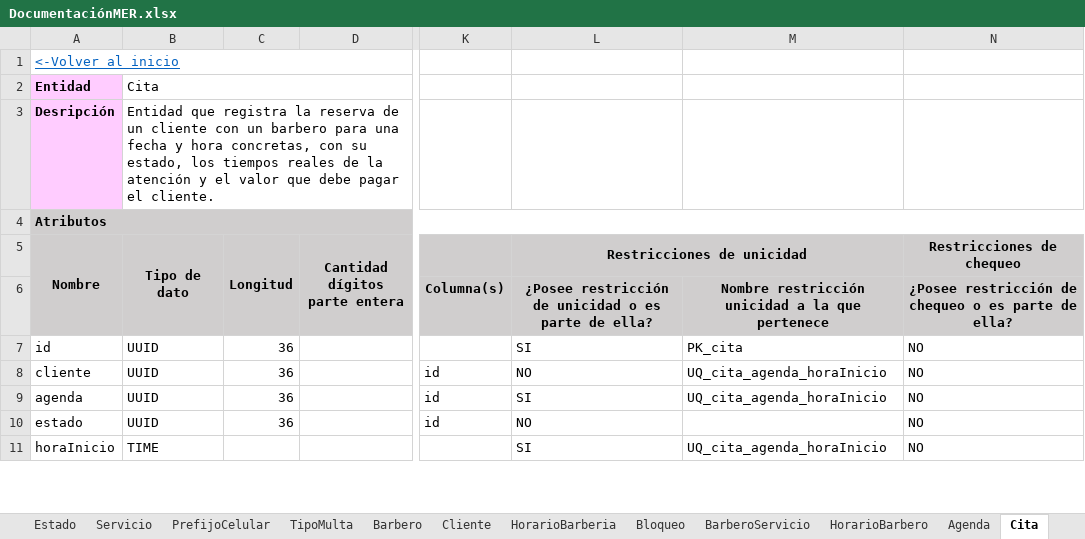
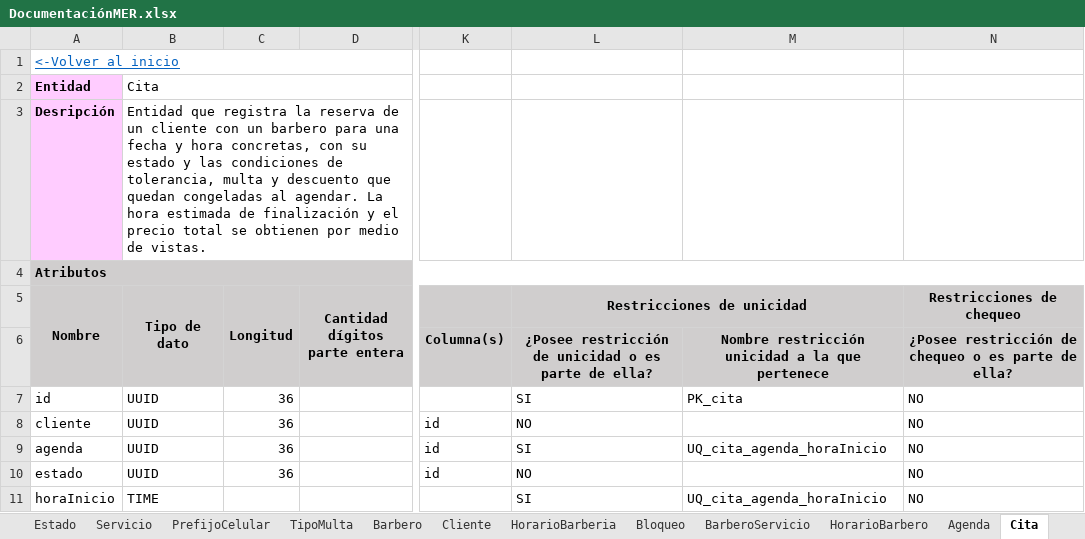
Before and after one commit to Leandro-Gomez-12345/Proyecto-extra-clase-DOO, an Excel workbook: DocumentaciónMER.xlsx, sheet Cita, drawn as a sheet; only a part is shown, gaps mark what is left out; values as stored, in another font and other column widths than the file's, no borders; the diff covers the shown part only; the diff names each change by its address in the sheet, - before the commit and + after, or states it on an @@ line.

```diff
--- a/DocumentaciónMER.xlsx (sheet Cita)
+++ b/DocumentaciónMER.xlsx (sheet Cita)
-B3 (Tipo de dato): …con su estado, los tiempos reales de la atención y el valor que debe pagar el cliente.
+B3 (Tipo de dato): …con su estado y las condiciones de tolerancia, multa y descuento que quedan congeladas al agendar. La hora estimada de finalización y el precio total se obtienen por medio de vistas.
-M8: UQ_cita_agenda_horaInicio
+M8: (empty)
```
Also changed, not shown: 12 added rows, 9 removed rows and 17 edited cells elsewhere in this sheet, sheet Barbero, sheet Cliente, sheet HorarioBarberia, sheet Servicio, sheet Entidades, sheet BarberoServicio, 1 more sheet, other sheet tabs, charts or pictures, ModeloDominioEnriquecidoBarberia_2.xlsx, 1 other file.
